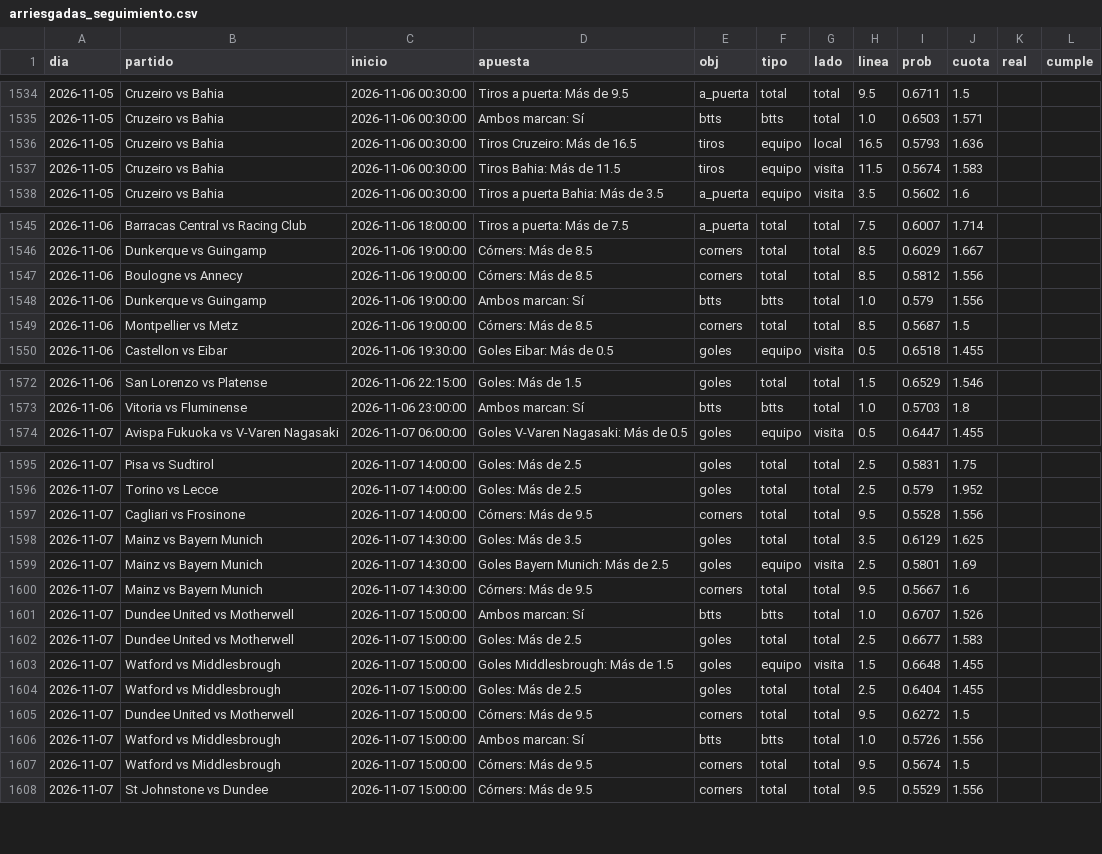
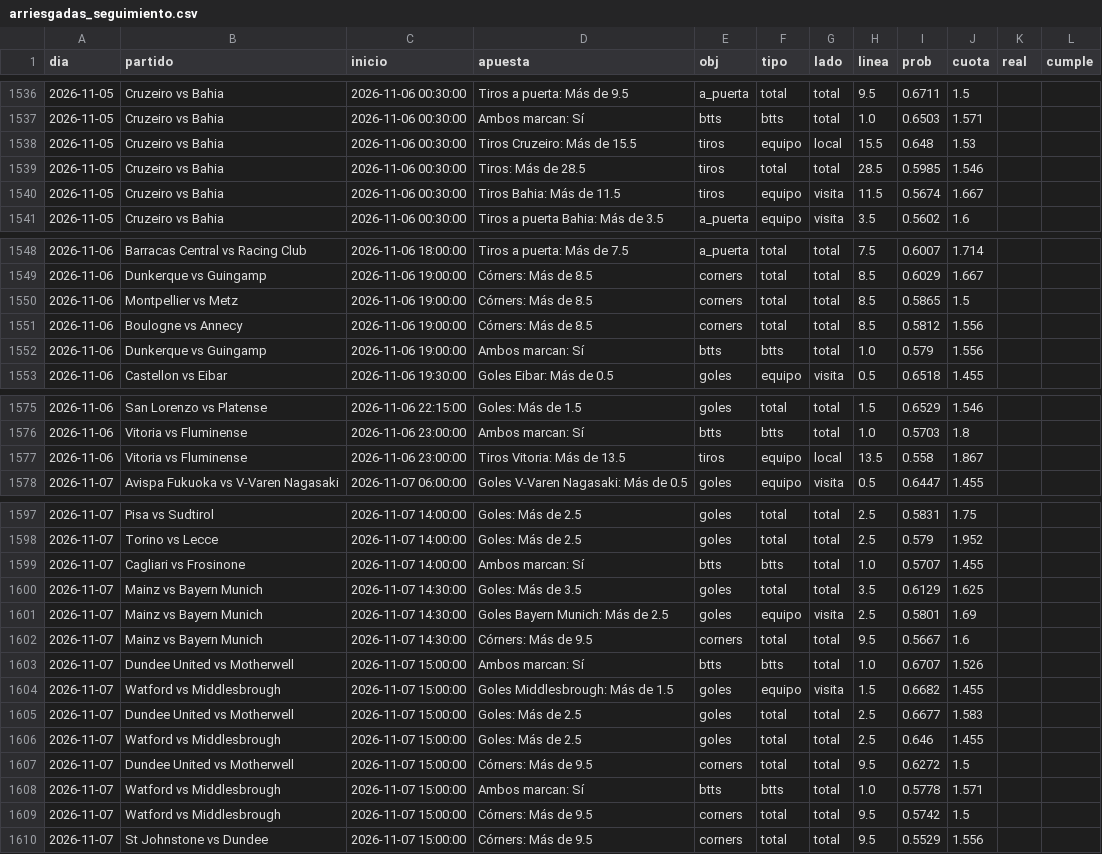
Before and after one commit to HectorMontiel/sharpicks, a CSV file: arriesgadas_seguimiento.csv, drawn as a sheet; only a part is shown, gaps mark what is left out; the diff covers the shown part only.

```diff
--- a/arriesgadas_seguimiento.csv
+++ b/arriesgadas_seguimiento.csv
@@ -1535,4 +1537,5 @@ dia,partido,inicio,apuesta,obj,tipo,lado,linea,prob,cuota,real,cumple
 2026-11-05,Cruzeiro vs Bahia,2026-11-06 00:30:00,Ambos marcan: Sí,btts,btts,total,1.0,0.6503,1.571,,
-2026-11-05,Cruzeiro vs Bahia,2026-11-06 00:30:00,Tiros Cruzeiro: Más de 16.5,tiros,equipo,local,16.5,0.5793,1.636,,
-2026-11-05,Cruzeiro vs Bahia,2026-11-06 00:30:00,Tiros Bahia: Más de 11.5,tiros,equipo,visita,11.5,0.5674,1.583,,
+2026-11-05,Cruzeiro vs Bahia,2026-11-06 00:30:00,Tiros Cruzeiro: Más de 15.5,tiros,equipo,local,15.5,0.648,1.53,,
+2026-11-05,Cruzeiro vs Bahia,2026-11-06 00:30:00,Tiros: Más de 28.5,tiros,total,total,28.5,0.5985,1.546,,
+2026-11-05,Cruzeiro vs Bahia,2026-11-06 00:30:00,Tiros Bahia: Más de 11.5,tiros,equipo,visita,11.5,0.5674,1.667,,
 2026-11-05,Cruzeiro vs Bahia,2026-11-06 00:30:00,Tiros a puerta Bahia: Más de 3.5,a_puerta,equipo,visita,3.5,0.5602,1.6,,
@@ -1546,5 +1549,5 @@ dia,partido,inicio,apuesta,obj,tipo,lado,linea,prob,cuota,real,cumple
 2026-11-06,Dunkerque vs Guingamp,2026-11-06 19:00:00,Córners: Más de 8.5,corners,total,total,8.5,0.6029,1.667,,
+2026-11-06,Montpellier vs Metz,2026-11-06 19:00:00,Córners: Más de 8.5,corners,total,total,8.5,0.5865,1.5,,
 2026-11-06,Boulogne vs Annecy,2026-11-06 19:00:00,Córners: Más de 8.5,corners,total,total,8.5,0.5812,1.556,,
 2026-11-06,Dunkerque vs Guingamp,2026-11-06 19:00:00,Ambos marcan: Sí,btts,btts,total,1.0,0.579,1.556,,
-2026-11-06,Montpellier vs Metz,2026-11-06 19:00:00,Córners: Más de 8.5,corners,total,total,8.5,0.5687,1.5,,
 2026-11-06,Castellon vs Eibar,2026-11-06 19:30:00,Goles Eibar: Más de 0.5,goles,equipo,visita,0.5,0.6518,1.455,,
@@ -1573,2 +1576,3 @@ dia,partido,inicio,apuesta,obj,tipo,lado,linea,prob,cuota,real,cumple
 2026-11-06,Vitoria vs Fluminense,2026-11-06 23:00:00,Ambos marcan: Sí,btts,btts,total,1.0,0.5703,1.8,,
+2026-11-06,Vitoria vs Fluminense,2026-11-06 23:00:00,Tiros Vitoria: Más de 13.5,tiros,equipo,local,13.5,0.558,1.867,,
 2026-11-07,Avispa Fukuoka vs V-Varen Nagasaki,2026-11-07 06:00:00,Goles V-Varen Nagasaki: Más de 0.5,goles,equipo,visita,0.5,0.6447,1.455,,
@@ -1596,3 +1598,3 @@ dia,partido,inicio,apuesta,obj,tipo,lado,linea,prob,cuota,real,cumple
 2026-11-07,Torino vs Lecce,2026-11-07 14:00:00,Goles: Más de 2.5,goles,total,total,2.5,0.579,1.952,,
-2026-11-07,Cagliari vs Frosinone,2026-11-07 14:00:00,Córners: Más de 9.5,corners,total,total,9.5,0.5528,1.556,,
+2026-11-07,Cagliari vs Frosinone,2026-11-07 14:00:00,Ambos marcan: Sí,btts,btts,total,1.0,0.5707,1.455,,
 2026-11-07,Mainz vs Bayern Munich,2026-11-07 14:30:00,Goles: Más de 3.5,goles,total,total,3.5,0.6129,1.625,,
@@ -1601,8 +1603,8 @@ dia,partido,inicio,apuesta,obj,tipo,lado,linea,prob,cuota,real,cumple
 2026-11-07,Dundee United vs Motherwell,2026-11-07 15:00:00,Ambos marcan: Sí,btts,btts,total,1.0,0.6707,1.526,,
+2026-11-07,Watford vs Middlesbrough,2026-11-07 15:00:00,Goles Middlesbrough: Más de 1.5,goles,equipo,visita,1.5,0.6682,1.455,,
 2026-11-07,Dundee United vs Motherwell,2026-11-07 15:00:00,Goles: Más de 2.5,goles,total,total,2.5,0.6677,1.583,,
-2026-11-07,Watford vs Middlesbrough,2026-11-07 15:00:00,Goles Middlesbrough: Más de 1.5,goles,equipo,visita,1.5,0.6648,1.455,,
-2026-11-07,Watford vs Middlesbrough,2026-11-07 15:00:00,Goles: Más de 2.5,goles,total,total,2.5,0.6404,1.455,,
+2026-11-07,Watford vs Middlesbrough,2026-11-07 15:00:00,Goles: Más de 2.5,goles,total,total,2.5,0.646,1.455,,
 2026-11-07,Dundee United vs Motherwell,2026-11-07 15:00:00,Córners: Más de 9.5,corners,total,total,9.5,0.6272,1.5,,
-2026-11-07,Watford vs Middlesbrough,2026-11-07 15:00:00,Ambos marcan: Sí,btts,btts,total,1.0,0.5726,1.556,,
-2026-11-07,Watford vs Middlesbrough,2026-11-07 15:00:00,Córners: Más de 9.5,corners,total,total,9.5,0.5674,1.5,,
+2026-11-07,Watford vs Middlesbrough,2026-11-07 15:00:00,Ambos marcan: Sí,btts,btts,total,1.0,0.5778,1.571,,
+2026-11-07,Watford vs Middlesbrough,2026-11-07 15:00:00,Córners: Más de 9.5,corners,total,total,9.5,0.5742,1.5,,
 2026-11-07,St Johnstone vs Dundee,2026-11-07 15:00:00,Córners: Más de 9.5,corners,total,total,9.5,0.5529,1.556,,
```
Also changed, not shown: 1 added row, 1 removed row, 1 moved row and 3 edited cells elsewhere in this file, analisis_seguimiento.csv, senal_bajas.csv, 21 other files.
